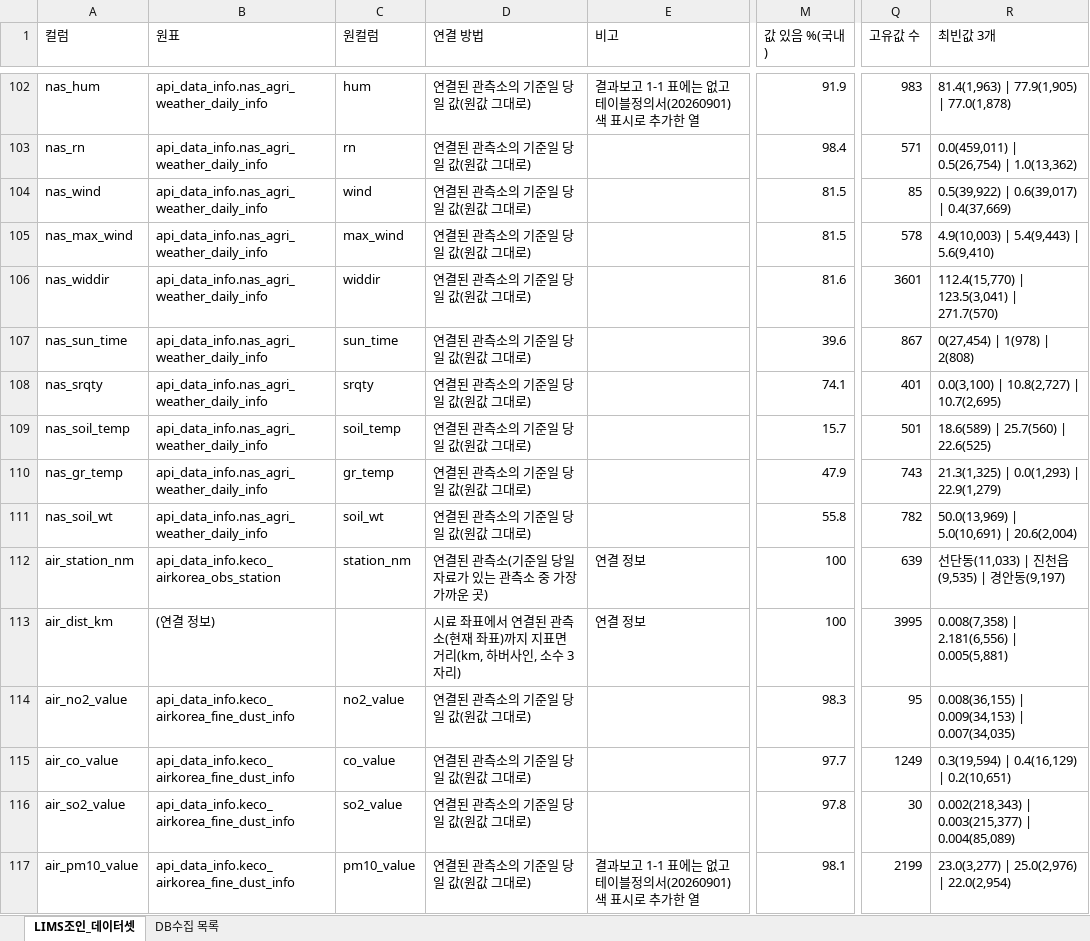
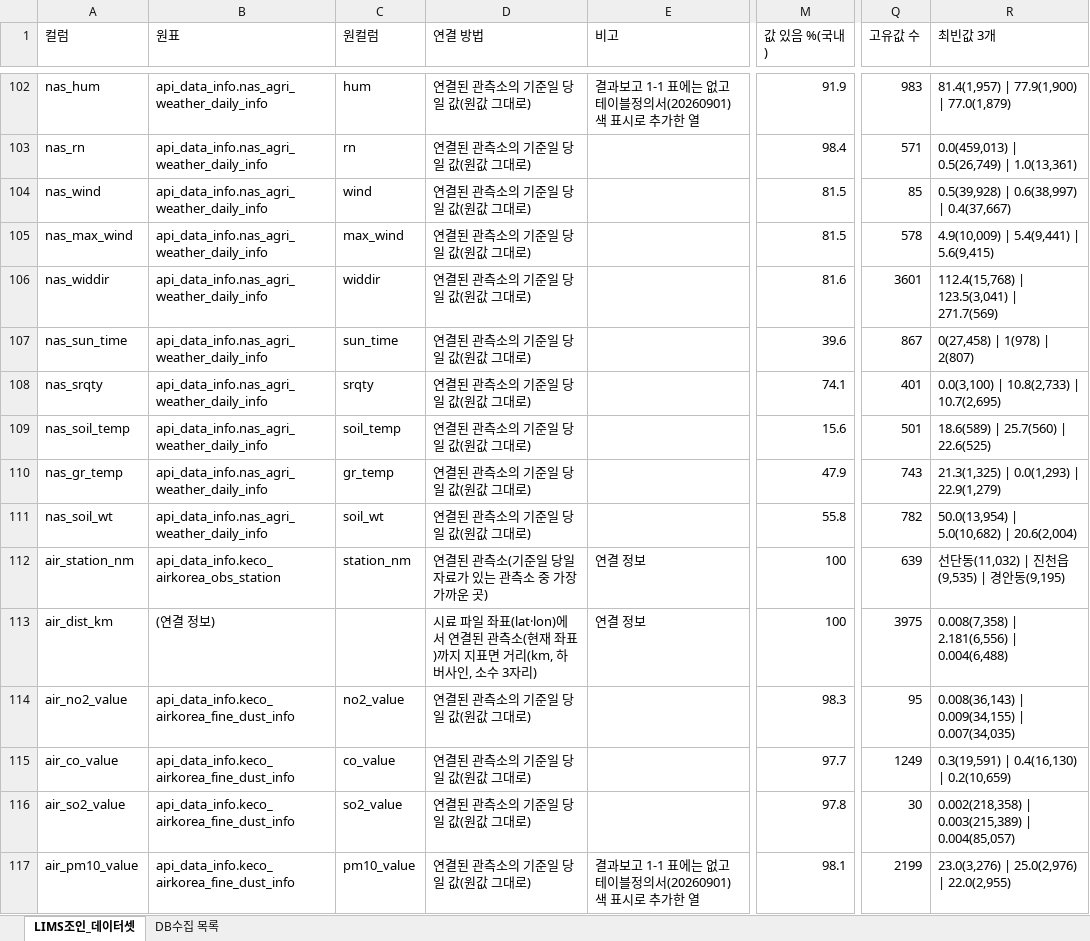
Before and after one commit to cjsdudwls1/listeria2026, an Excel workbook: 리스테리아ML/공유용/데이터/컬럼사전.xlsx, sheet LIMS조인_데이터셋, drawn as a sheet; only a part is shown, gaps mark what is left out; values as stored, in another font and other column widths than the file's, no borders; the diff covers the shown part only; the diff names each change by its address in the sheet, - before the commit and + after, or states it on an @@ line.

```diff
--- a/리스테리아ML/공유용/데이터/컬럼사전.xlsx (sheet LIMS조인_데이터셋)
+++ b/리스테리아ML/공유용/데이터/컬럼사전.xlsx (sheet LIMS조인_데이터셋)
-R102 (최빈값 3개): 81.4(1,963) | 77.9(1,905) | 77.0(1,878)
+R102 (최빈값 3개): 81.4(1,957) | 77.9(1,900) | 77.0(1,879)
-R103 (최빈값 3개): 0.0(459,011) | 0.5(26,754) | 1.0(13,362)
+R103 (최빈값 3개): 0.0(459,013) | 0.5(26,749) | 1.0(13,361)
-R104 (최빈값 3개): 0.5(39,922) | 0.6(39,017) | 0.4(37,669)
+R104 (최빈값 3개): 0.5(39,928) | 0.6(38,997) | 0.4(37,667)
-R105 (최빈값 3개): 4.9(10,003) | 5.4(9,443) | 5.6(9,410)
+R105 (최빈값 3개): 4.9(10,009) | 5.4(9,441) | 5.6(9,415)
-R106 (최빈값 3개): 112.4(15,770) | 123.5(3,041) | 271.7(570)
+R106 (최빈값 3개): 112.4(15,768) | 123.5(3,041) | 271.7(569)
-R107 (최빈값 3개): 0(27,454) | 1(978) | 2(808)
+R107 (최빈값 3개): 0(27,458) | 1(978) | 2(807)
-R108 (최빈값 3개): 0.0(3,100) | 10.8(2,727) | 10.7(2,695)
+R108 (최빈값 3개): 0.0(3,100) | 10.8(2,733) | 10.7(2,695)
-M109 (값 있음 %(국내)): 15.7
+M109 (값 있음 %(국내)): 15.6
-R111 (최빈값 3개): 50.0(13,969) | 5.0(10,691) | 20.6(2,004)
+R111 (최빈값 3개): 50.0(13,954) | 5.0(10,682) | 20.6(2,004)
-R112 (최빈값 3개): 선단동(11,033) | 진천읍(9,535) | 경안동(9,197)
+R112 (최빈값 3개): 선단동(11,032) | 진천읍(9,535) | 경안동(9,195)
-D113 (연결 방법): 시료 좌표에서 연…
+D113 (연결 방법): 시료 파일 좌표(lat·lon)에서 연…
-Q113 (고유값 수): 3995
+Q113 (고유값 수): 3975
-R113 (최빈값 3개): 0.008(7,358) | 2.181(6,556) | 0.005(5,881)
+R113 (최빈값 3개): 0.008(7,358) | 2.181(6,556) | 0.004(6,488)
-R114 (최빈값 3개): 0.008(36,155) | 0.009(34,153) | 0.007(34,035)
+R114 (최빈값 3개): 0.008(36,143) | 0.009(34,155) | 0.007(34,035)
-R115 (최빈값 3개): 0.3(19,594) | 0.4(16,129) | 0.2(10,651)
+R115 (최빈값 3개): 0.3(19,591) | 0.4(16,130) | 0.2(10,659)
-R116 (최빈값 3개): 0.002(218,343) | 0.003(215,377) | 0.004(85,089)
+R116 (최빈값 3개): 0.002(218,358) | 0.003(215,389) | 0.004(85,057)
-R117 (최빈값 3개): 23.0(3,277) | 25.0(2,976) | 22.0(2,954)
+R117 (최빈값 3개): 23.0(3,276) | 25.0(2,976) | 22.0(2,955)
```
Also changed, not shown: 46 edited cells elsewhere in this sheet, 5 other files.
